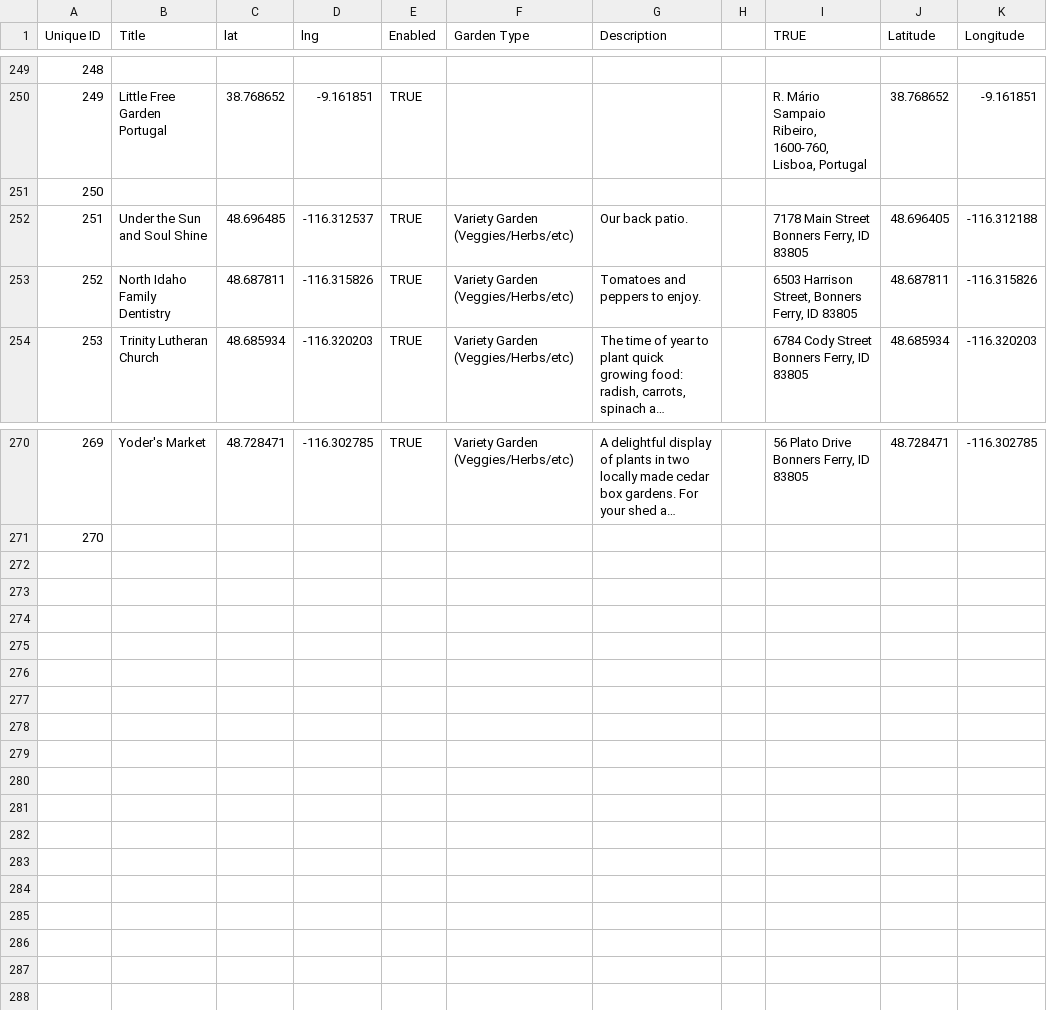
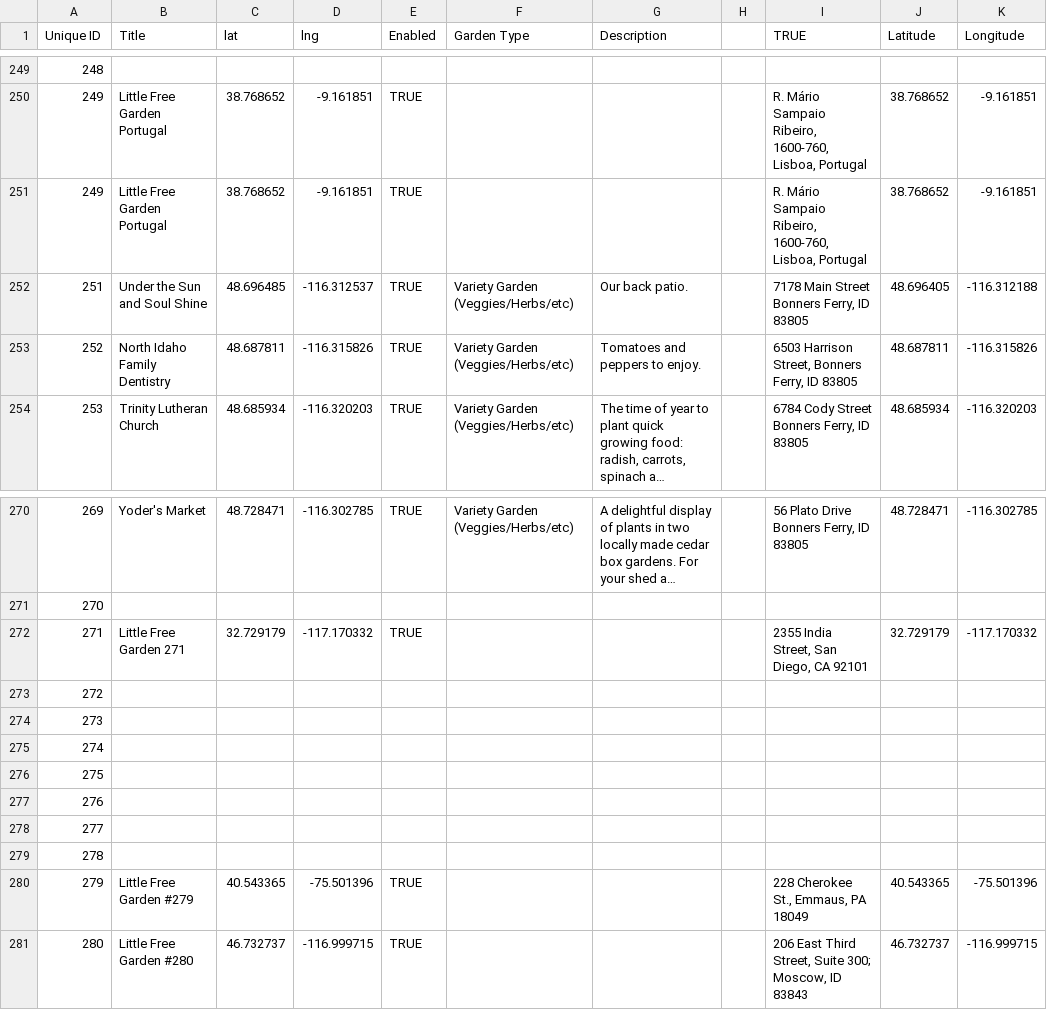
Before and after one commit to little-free-garden/little-free-garden-map, a CSV file: data/gardens.csv, drawn as a sheet; only a part is shown, gaps mark what is left out; long unchanged cells end in …; the diff names each change by its address in the sheet, - before the commit and + after, or states it on an @@ line.

Commit message:
Adding gardens.csv via automatic update

```diff
--- a/data/gardens.csv
+++ b/data/gardens.csv
@@ column A (Unique ID) renumbered in row 251 @@
-B251 (Title): (empty)
+B251 (Title): Little Free Garden Portugal
-C251 (lat): (empty)
+C251 (lat): 38.768652
-D251 (lng): (empty)
+D251 (lng): -9.161851
-E251 (Enabled): (empty)
+E251 (Enabled): TRUE
-I251 (TRUE): (empty)
+I251 (TRUE): R. Mário Sampaio Ribeiro, 1600-760, Lisboa, Portugal
-J251 (Latitude): (empty)
+J251 (Latitude): 38.768652
-K251 (Longitude): (empty)
+K251 (Longitude): -9.161851
+row 272: 271 | Little Free Garden 271 | 32.729179 | -117.170332 | TRUE |  |  |  | 2355 India Street, San Diego, CA 92101 | 32.729179 | -117.170332
+row 273: 272
+row 274: 273
+row 275: 274
+row 276: 275
+row 277: 276
+row 278: 277
+row 279: 278
+row 280: 279 | Little Free Garden #279 | 40.543365 | -75.501396 | TRUE |  |  |  | 228 Cherokee St., Emmaus, PA 18049 | 40.543365 | -75.501396
+row 281: 280 | Little Free Garden #280 | 46.732737 | -116.999715 | TRUE |  |  |  | 206 East Third Street, Suite 300; Moscow, ID 83843 | 46.732737 | -116.999715
```
